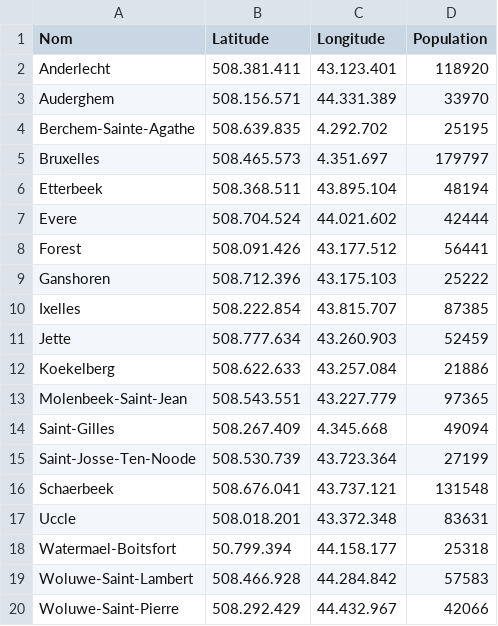
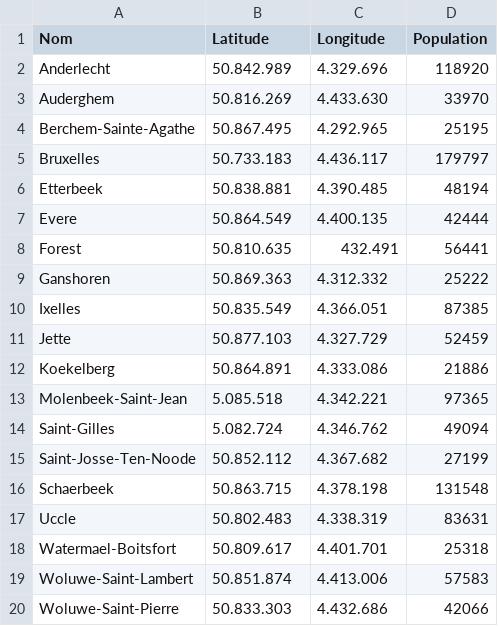
Before and after one commit to laurence001/datajournalisme-R, a CSV file: map/pop.csv, drawn as a sheet.

Commit message:
Update pop.csv

```diff
--- a/map/pop.csv
+++ b/map/pop.csv
@@ -1,20 +1,20 @@
 Nom;Latitude;Longitude;Population
-Anderlecht;508.381.411;43.123.401;118920
-Auderghem;508.156.571;44.331.389;33970
-Berchem-Sainte-Agathe;508.639.835;4.292.702;25195
-Bruxelles;508.465.573;4.351.697;179797
-Etterbeek;508.368.511;43.895.104;48194
-Evere;508.704.524;44.021.602;42444
-Forest;508.091.426;43.177.512;56441
-Ganshoren;508.712.396;43.175.103;25222
-Ixelles;508.222.854;43.815.707;87385
-Jette;508.777.634;43.260.903;52459
-Koekelberg;508.622.633;43.257.084;21886
-Molenbeek-Saint-Jean;508.543.551;43.227.779;97365
-Saint-Gilles;508.267.409;4.345.668;49094
-Saint-Josse-Ten-Noode;508.530.739;43.723.364;27199
-Schaerbeek;508.676.041;43.737.121;131548
-Uccle;508.018.201;43.372.348;83631
-Watermael-Boitsfort;50.799.394;44.158.177;25318
-Woluwe-Saint-Lambert;508.466.928;44.284.842;57583
-Woluwe-Saint-Pierre;508.292.429;44.432.967;42066
+Anderlecht;50.842.989;4.329.696;118920
+Auderghem;50.816.269;4.433.630;33970
+Berchem-Sainte-Agathe;50.867.495;4.292.965;25195
+Bruxelles;50.733.183;4.436.117;179797
+Etterbeek;50.838.881;4.390.485;48194
+Evere;50.864.549;4.400.135;42444
+Forest;50.810.635;432.491;56441
+Ganshoren;50.869.363;4.312.332;25222
+Ixelles;50.835.549;4.366.051;87385
+Jette;50.877.103;4.327.729;52459
+Koekelberg;50.864.891;4.333.086;21886
+Molenbeek-Saint-Jean;5.085.518;4.342.221;97365
+Saint-Gilles;5.082.724;4.346.762;49094
+Saint-Josse-Ten-Noode;50.852.112;4.367.682;27199
+Schaerbeek;50.863.715;4.378.198;131548
+Uccle;50.802.483;4.338.319;83631
+Watermael-Boitsfort;50.809.617;4.401.701;25318
+Woluwe-Saint-Lambert;50.851.874;4.413.006;57583
+Woluwe-Saint-Pierre;50.833.303;4.432.686;42066
```
